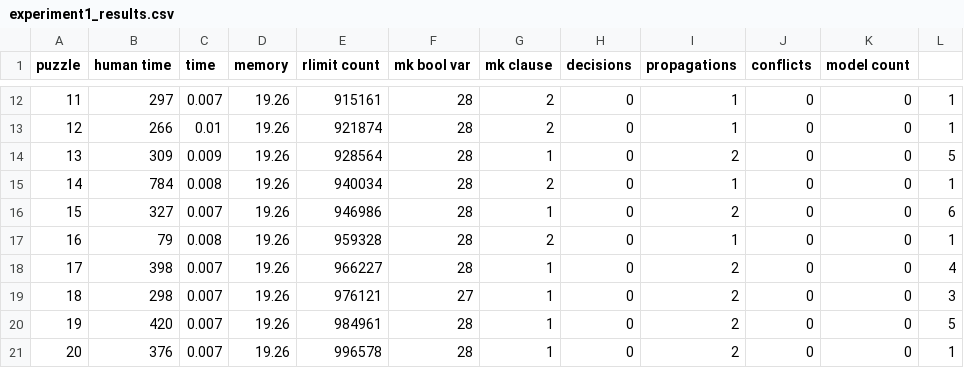
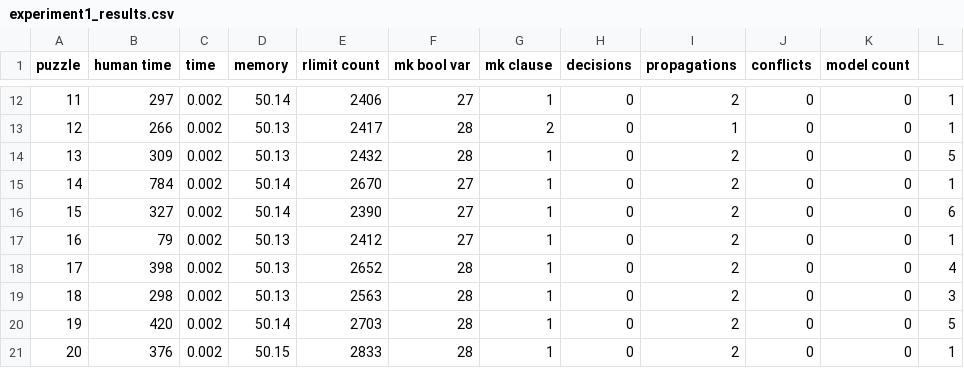
Before and after one commit to ganeshsankaran/cs292c-project, a CSV file: results/experiment1_results.csv, drawn as a sheet; only a part is shown, gaps mark what is left out; the diff covers the shown part only.

Commit message:
Fix rlimit issue

```diff
--- a/results/experiment1_results.csv
+++ b/results/experiment1_results.csv
@@ -12,10 +12,10 @@ puzzle,human time,time,memory,rlimit count,mk bool var,mk clause,decisions,propa
-11,297,0.007,19.26,915161,28,2,0,1,0,0,1
-12,266,0.01,19.26,921874,28,2,0,1,0,0,1
-13,309,0.009,19.26,928564,28,1,0,2,0,0,5
-14,784,0.008,19.26,940034,28,2,0,1,0,0,1
-15,327,0.007,19.26,946986,28,1,0,2,0,0,6
-16,79,0.008,19.26,959328,28,2,0,1,0,0,1
-17,398,0.007,19.26,966227,28,1,0,2,0,0,4
-18,298,0.007,19.26,976121,27,1,0,2,0,0,3
-19,420,0.007,19.26,984961,28,1,0,2,0,0,5
-20,376,0.007,19.26,996578,28,1,0,2,0,0,1
+11,297,0.002,50.14,2406,27,1,0,2,0,0,1
+12,266,0.002,50.13,2417,28,2,0,1,0,0,1
+13,309,0.002,50.13,2432,28,1,0,2,0,0,5
+14,784,0.002,50.14,2670,27,1,0,2,0,0,1
+15,327,0.002,50.14,2390,27,1,0,2,0,0,6
+16,79,0.002,50.13,2412,27,1,0,2,0,0,1
+17,398,0.002,50.13,2652,28,1,0,2,0,0,4
+18,298,0.002,50.13,2563,28,1,0,2,0,0,3
+19,420,0.002,50.14,2703,28,1,0,2,0,0,5
+20,376,0.002,50.15,2833,28,1,0,2,0,0,1
```
Also changed, not shown: 44 edited cells elsewhere in this file, 3 other files.
